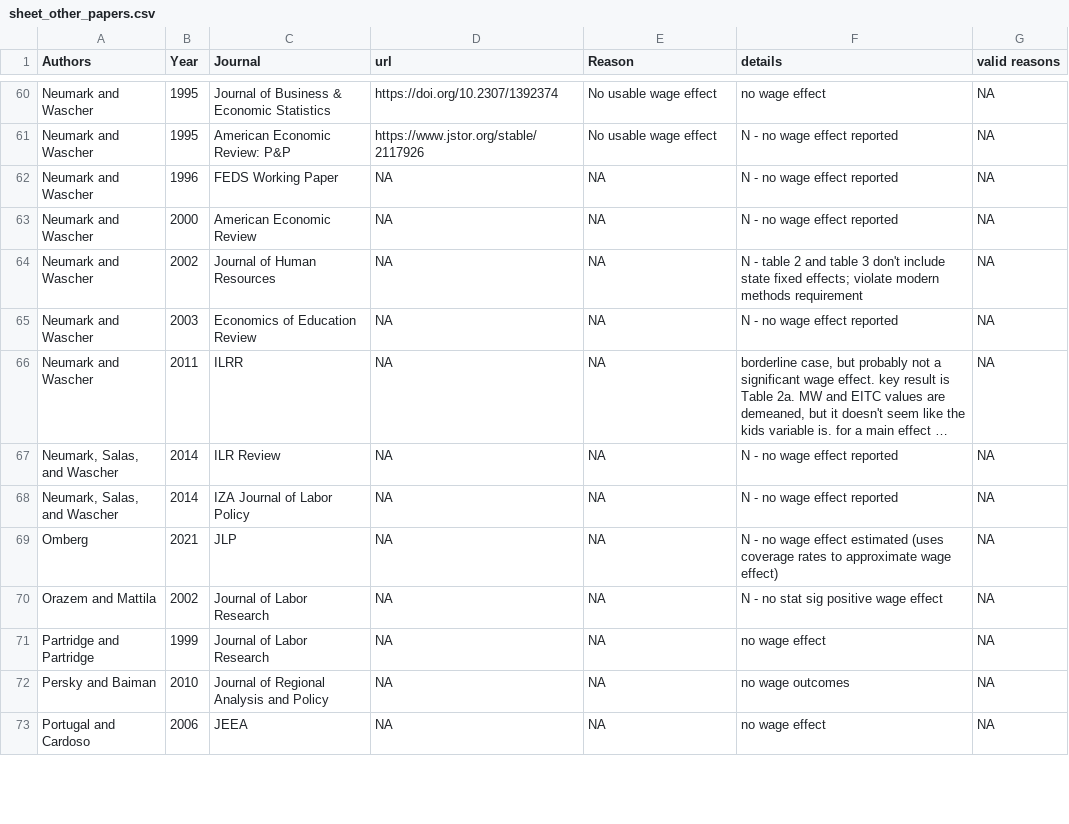
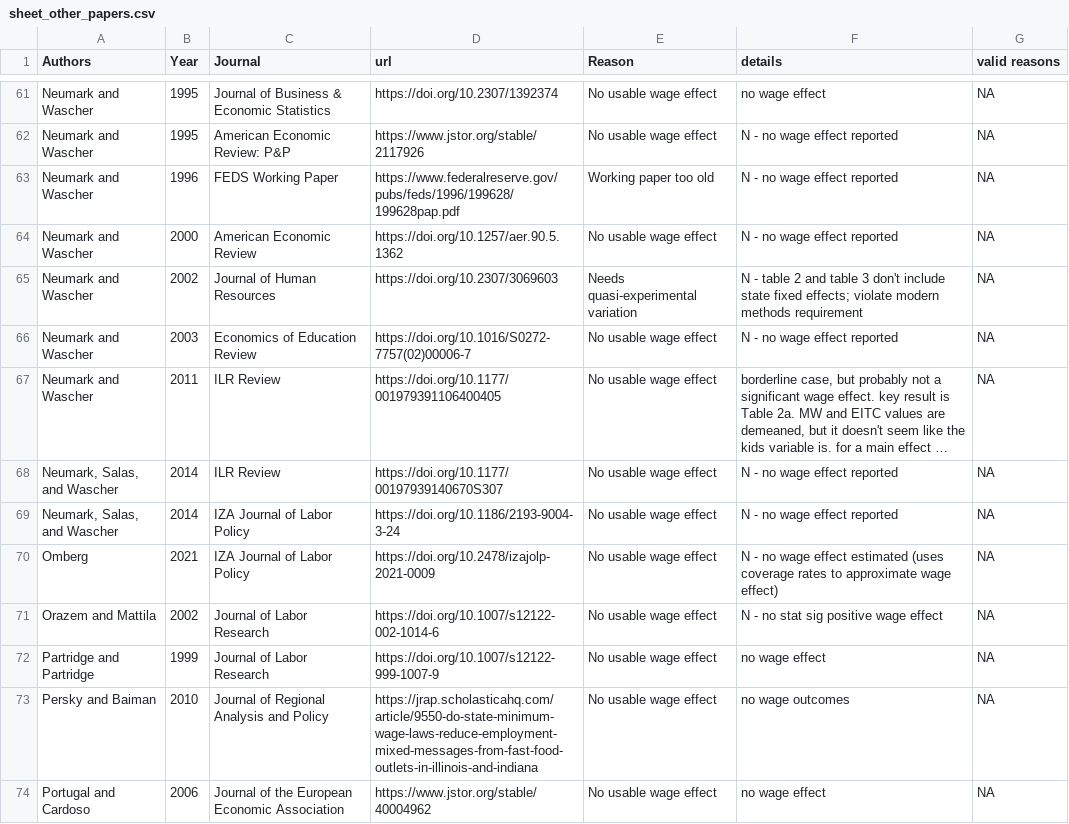
Before and after one commit to Economic/owe, a CSV file: sheet_other_papers.csv, drawn as a sheet; only a part is shown, gaps mark what is left out; long unchanged cells end in …; addresses are those after the commit; the diff covers the shown part only; the diff names each change by its address in the sheet, - before the commit and + after, or states it on an @@ line.

```diff
--- a/sheet_other_papers.csv
+++ b/sheet_other_papers.csv
-D63 (url): NA
+D63 (url): https://www.federalreserve.gov/pubs/feds/1996/199628/199628pap.pdf
-E63 (Reason): NA
+E63 (Reason): Working paper too old
-D64 (url): NA
+D64 (url): https://doi.org/10.1257/aer.90.5.1362
-E64 (Reason): NA
+E64 (Reason): No usable wage effect
-D65 (url): NA
+D65 (url): https://doi.org/10.2307/3069603
-E65 (Reason): NA
+E65 (Reason): Needs quasi-experimental variation
-D66 (url): NA
+D66 (url): https://doi.org/10.1016/S0272-7757(02)00006-7
-E66:E74 (Reason): NA
+E66:E74 (Reason): No usable wage effect
-C67 (Journal): ILRR
+C67 (Journal): ILR Review
-D67 (url): NA
+D67 (url): https://doi.org/10.1177/001979391106400405
-D68 (url): NA
+D68 (url): https://doi.org/10.1177/00197939140670S307
-D69 (url): NA
+D69 (url): https://doi.org/10.1186/2193-9004-3-24
-C70 (Journal): JLP
+C70 (Journal): IZA Journal of Labor Policy
-D70 (url): NA
+D70 (url): https://doi.org/10.2478/izajolp-2021-0009
-D71 (url): NA
+D71 (url): https://doi.org/10.1007/s12122-002-1014-6
-D72 (url): NA
+D72 (url): https://doi.org/10.1007/s12122-999-1007-9
-D73 (url): NA
+D73 (url): https://jrap.scholasticahq.com/article/9550-do-state-minimum-wage-laws-reduce-employment-mixed-messages-from-fast-food-outlets-in-illinois-and-indiana
-C74 (Journal): JEEA
+C74 (Journal): Journal of the European Economic Association
-D74 (url): NA
+D74 (url): https://www.jstor.org/stable/40004962
```
Also changed, not shown: 1 added row, 1 removed row and 21 edited cells elsewhere in this file, sheet_papers.csv, 1 other file.
